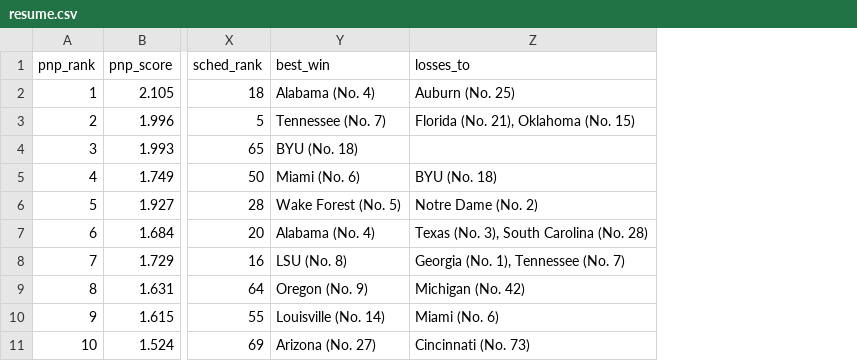
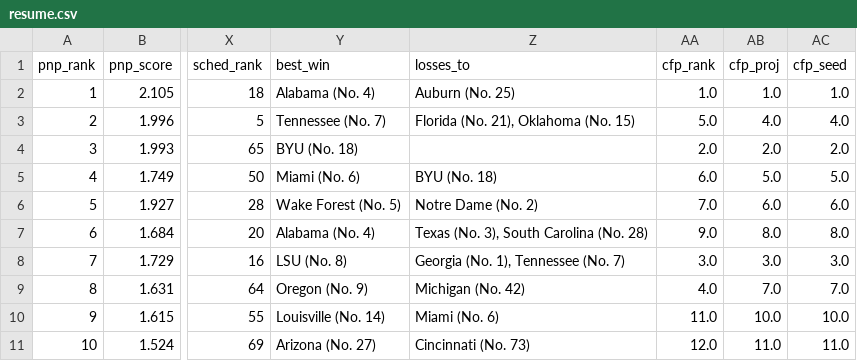
Before and after one commit to kevinlpate/cfb-ratings, a CSV file: data/resume.csv, drawn as a sheet; only a part is shown, gaps mark what is left out; the diff names each change by its address in the sheet, - before the commit and + after, or states it on an @@ line.

```diff
--- a/data/resume.csv
+++ b/data/resume.csv
+column AA (cfp_rank), rows 2-11: 1.0 | 5.0 | 2.0 | 6.0 | 7.0 | 9.0 | 3.0 | 4.0 | 11.0 | 12.0
+column AB (cfp_proj), rows 2-11: 1.0 | 4.0 | 2.0 | 5.0 | 6.0 | 8.0 | 3.0 | 7.0 | 10.0 | 11.0
+column AC (cfp_seed), rows 2-11: 1.0 | 4.0 | 2.0 | 5.0 | 6.0 | 8.0 | 3.0 | 7.0 | 10.0 | 11.0
```
Also changed, not shown: 1 other file.
